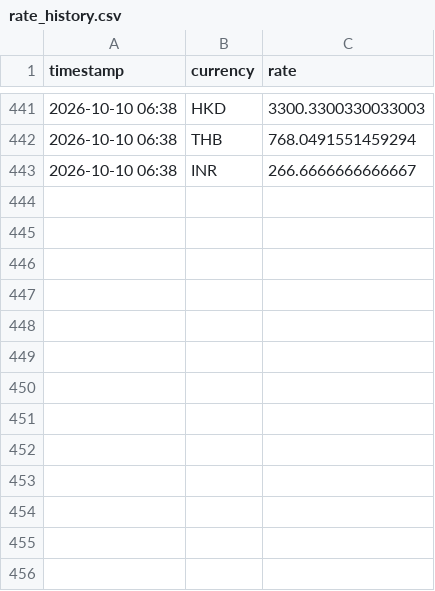
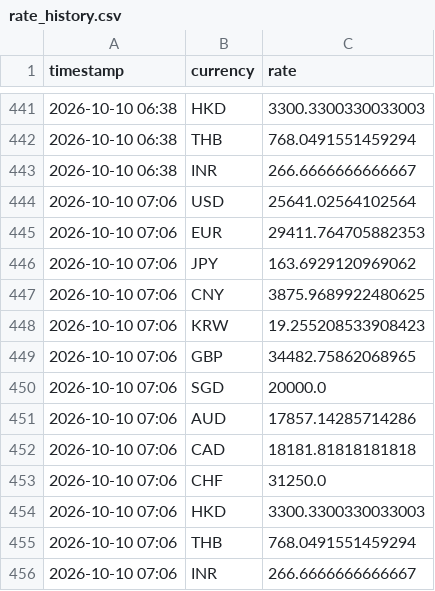
Before and after one commit to tuongphanbase-stack/currency-rate-emailer, a CSV file: rate_history.csv, drawn as a sheet; only a part is shown, gaps mark what is left out; the diff names each change by its address in the sheet, - before the commit and + after, or states it on an @@ line.

```diff
--- a/rate_history.csv
+++ b/rate_history.csv
+row 444: 2026-10-10 07:06 | USD | 25641.02564102564
+row 445: 2026-10-10 07:06 | EUR | 29411.764705882353
+row 446: 2026-10-10 07:06 | JPY | 163.6929120969062
+row 447: 2026-10-10 07:06 | CNY | 3875.9689922480625
+row 448: 2026-10-10 07:06 | KRW | 19.255208533908423
+row 449: 2026-10-10 07:06 | GBP | 34482.75862068965
+row 450: 2026-10-10 07:06 | SGD | 20000.0
+row 451: 2026-10-10 07:06 | AUD | 17857.14285714286
+row 452: 2026-10-10 07:06 | CAD | 18181.81818181818
+row 453: 2026-10-10 07:06 | CHF | 31250.0
+row 454: 2026-10-10 07:06 | HKD | 3300.3300330033003
+row 455: 2026-10-10 07:06 | THB | 768.0491551459294
+row 456: 2026-10-10 07:06 | INR | 266.6666666666667
```
